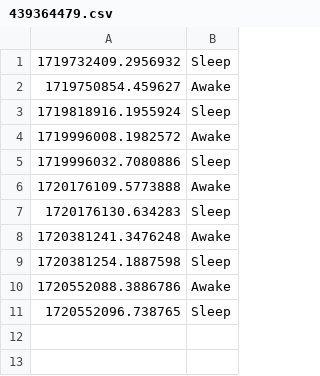
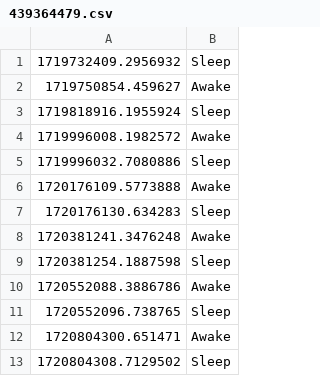
Before and after one commit to DaBiGu/Bi_Gu-bot, a CSV file: src/data/sleep/user_data/439364479.csv, drawn as a sheet; the diff names each change by its address in the sheet, - before the commit and + after, or states it on an @@ line.

```diff
--- a/src/data/sleep/user_data/439364479.csv
+++ b/src/data/sleep/user_data/439364479.csv
+row 12: 1720804300.651471 | Awake
+row 13: 1720804308.7129502 | Sleep
```
Also changed, not shown: src/data/sleep/user_data/2306096281.csv, src/data/sleep/user_data/3548905089.csv, 9 other files.
